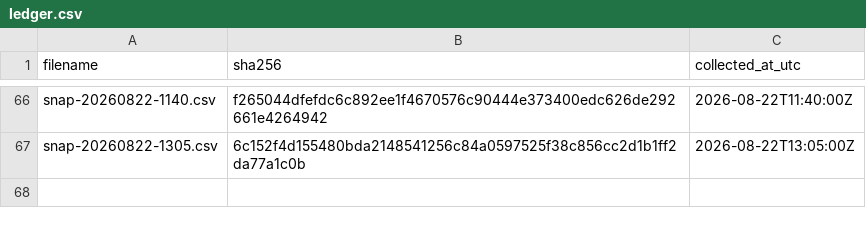
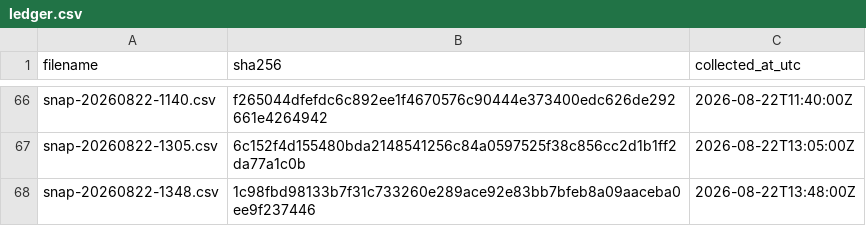
Before and after one commit to twill3c/midashi-sanmenkyo, a CSV file: data/ledger.csv, drawn as a sheet; only a part is shown, gaps mark what is left out.

```diff
--- a/data/ledger.csv
+++ b/data/ledger.csv
@@ -67 +67,2 @@ snap-20260822-1140.csv,f265044dfefdc6c892ee1f4670576c90444e373400edc626de292661e
 snap-20260822-1305.csv,6c152f4d155480bda2148541256c84a0597525f38c856cc2d1b1ff2da77a1c0b,2026-08-22T13:05:00Z
+snap-20260822-1348.csv,1c98fbd98133b7f31c733260e289ace92e83bb7bfeb8a09aaceba0ee9f237446,2026-08-22T13:48:00Z
```
Also changed, not shown: data/processed/clusters.csv, data/processed/stats.csv, 5 other files.
